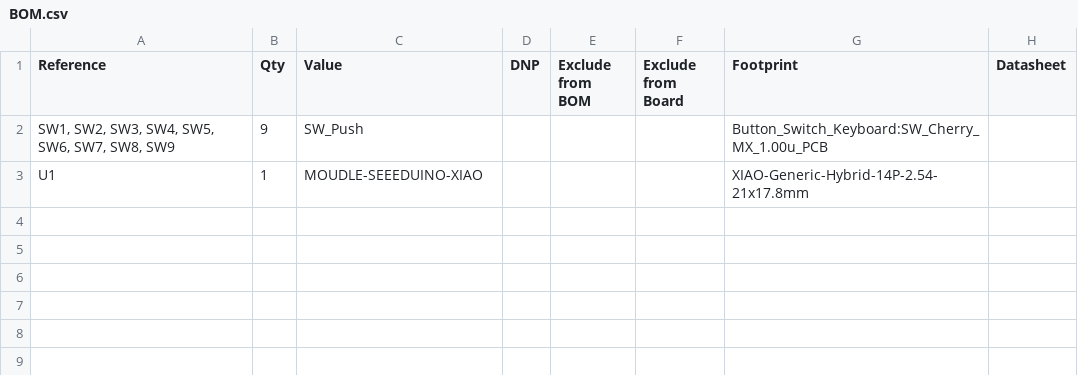
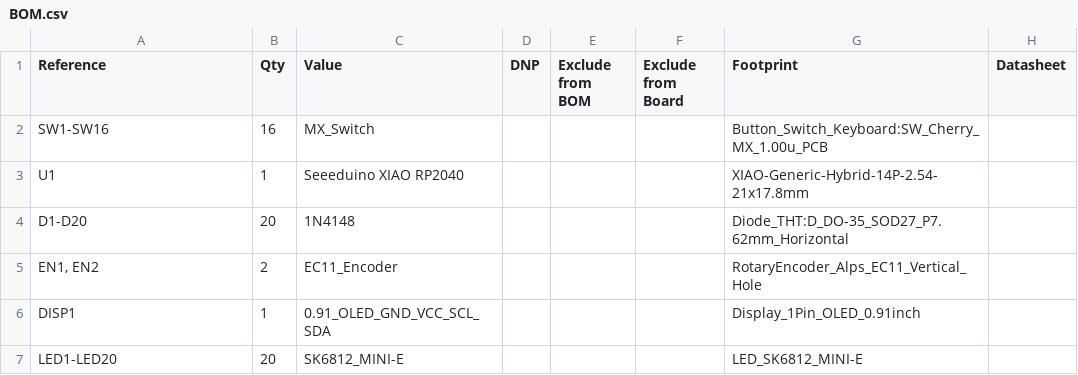
Before and after one commit to rushurov074/CraftPad, a CSV file: BOM.csv, drawn as a sheet.

Commit message:
Update BOM.csv

```diff
--- a/BOM.csv
+++ b/BOM.csv
@@ -1,3 +1,7 @@
 "Reference","Qty","Value","DNP","Exclude from BOM","Exclude from Board","Footprint","Datasheet"
-"SW1, SW2, SW3, SW4, SW5, SW6, SW7, SW8, SW9","9","SW_Push","","","","Button_Switch_Keyboard:SW_Cherry_MX_1.00u_PCB",""
-"U1","1","MOUDLE-SEEEDUINO-XIAO","","","","XIAO-Generic-Hybrid-14P-2.54-21x17.8mm",""
+"SW1-SW16","16","MX_Switch","","","","Button_Switch_Keyboard:SW_Cherry_MX_1.00u_PCB",""
+"U1","1","Seeeduino XIAO RP2040","","","","XIAO-Generic-Hybrid-14P-2.54-21x17.8mm",""
+"D1-D20","20","1N4148","","","","Diode_THT:D_DO-35_SOD27_P7.62mm_Horizontal",""
+"EN1, EN2","2","EC11_Encoder","","","","RotaryEncoder_Alps_EC11_Vertical_Hole",""
+"DISP1","1","0.91_OLED_GND_VCC_SCL_SDA","","","","Display_1Pin_OLED_0.91inch",""
+"LED1-LED20","20","SK6812_MINI-E","","","","LED_SK6812_MINI-E",""
```
